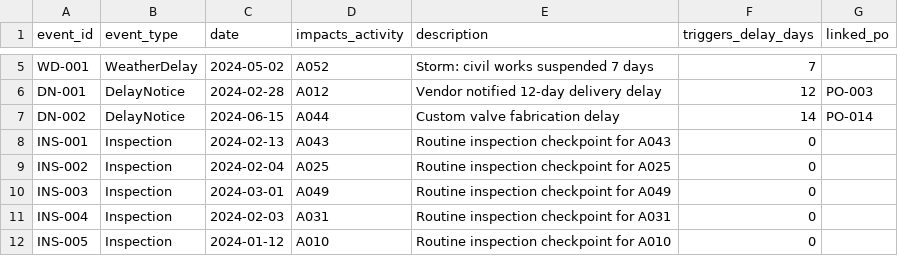
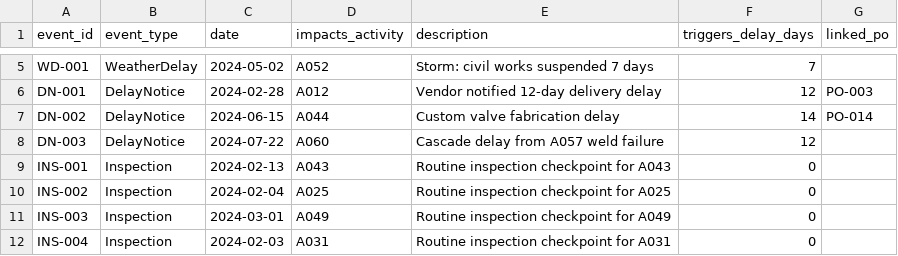
Before and after one commit to OttaviaBiagi/TKG_Thesis, a CSV file: data/UseCase3/events.csv, drawn as a sheet; only a part is shown, gaps mark what is left out; the shorter side is filled out with more unchanged rows; the diff names each change by its address in the sheet, - before the commit and + after, or states it on an @@ line.

Commit message:
fix: align UseCase3 CSV links with causal ground truth chains

```diff
--- a/data/UseCase3/events.csv
+++ b/data/UseCase3/events.csv
+row 8: DN-003 | DelayNotice | 2024-07-22 | A060 | Cascade delay from A057 weld failure | 12
```
Also changed, not shown: data/UseCase3/documents.csv, data/UseCase3/procurement.csv.
